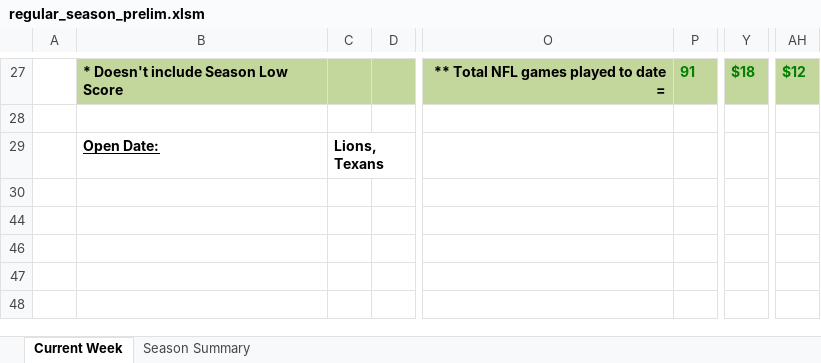
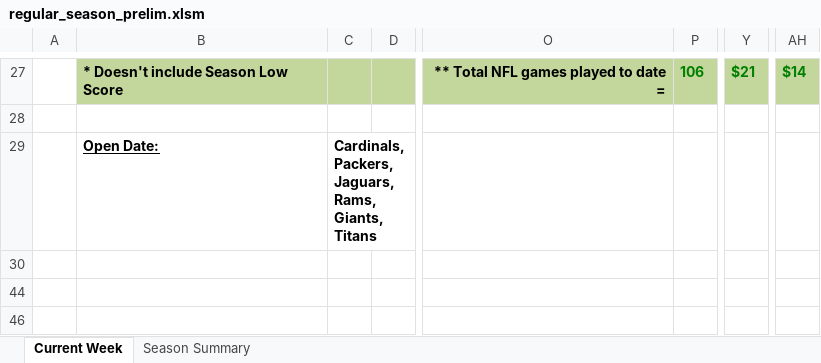
Before and after one commit to jlwebpages/fp, an Excel workbook: regular_season_prelim.xlsm, sheet Current Week, drawn as a sheet; only a part is shown, gaps mark what is left out; values as stored, in another font and other column widths than the file's, no borders; conditional formats not drawn; the diff covers the shown part only; the diff names each change by its address in the sheet, - before the commit and + after, or states it on an @@ line.

```diff
--- a/regular_season_prelim.xlsm (sheet Current Week)
+++ b/regular_season_prelim.xlsm (sheet Current Week)
-P27: 91
+P27: 106
-Y27: $18
+Y27: $21
-AH27: $12
+AH27: $14
-C29: Lions, Texans
+C29: Cardinals, Packers, Jaguars, Rams, Giants, Titans
```
Also changed, not shown: 17 added rows, 17 removed rows, 65 edited cells and cell formats elsewhere in this sheet, sheet Season Summary, formulas that keep their value, hidden cells, regular_season_inputs.xlsx, 11 other files.
